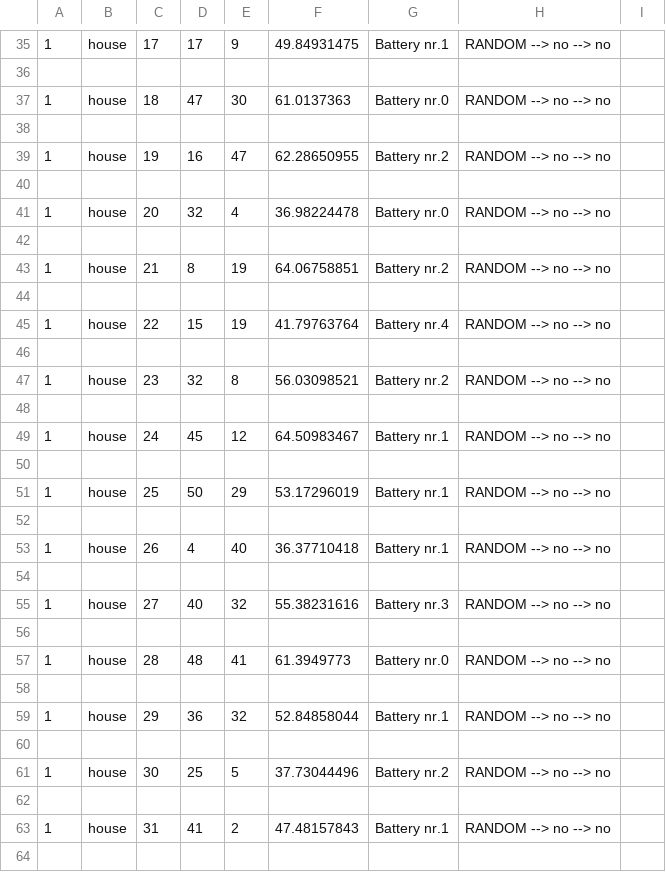
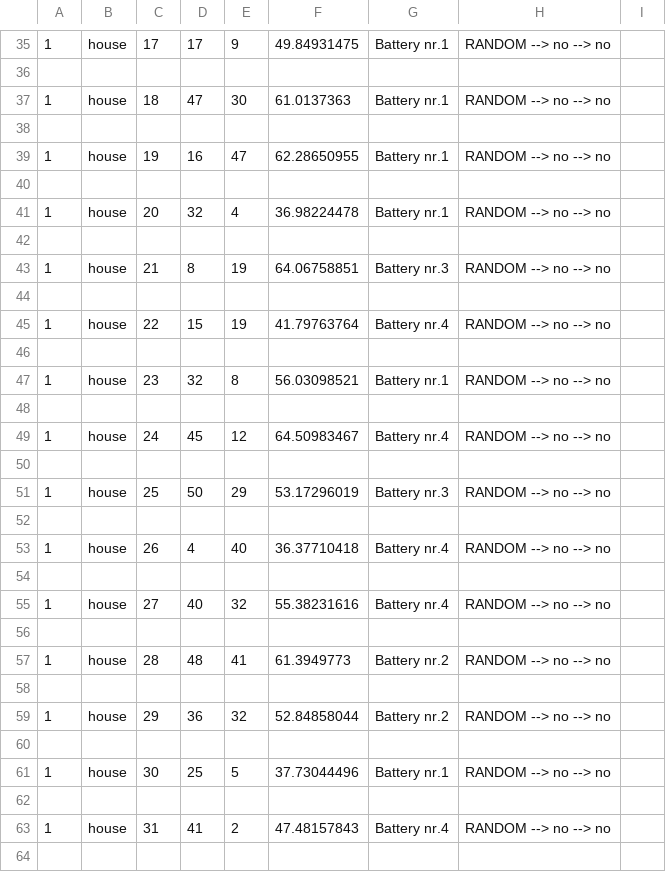
Before and after one commit to yoghurthoek/sunny_storage, a CSV file: Output_Data/wijk2_gridout1.csv, drawn as a sheet; only a part is shown, gaps mark what is left out; the diff covers the shown part only.

```diff
--- a/Output_Data/wijk2_gridout1.csv
+++ b/Output_Data/wijk2_gridout1.csv
@@ -36,9 +36,9 @@
 
-1,house,18,47,30,61.0137363,Battery nr.0,RANDOM --> no --> no
+1,house,18,47,30,61.0137363,Battery nr.1,RANDOM --> no --> no
 
-1,house,19,16,47,62.28650955,Battery nr.2,RANDOM --> no --> no
+1,house,19,16,47,62.28650955,Battery nr.1,RANDOM --> no --> no
 
-1,house,20,32,4,36.98224478,Battery nr.0,RANDOM --> no --> no
+1,house,20,32,4,36.98224478,Battery nr.1,RANDOM --> no --> no
 
-1,house,21,8,19,64.06758851,Battery nr.2,RANDOM --> no --> no
+1,house,21,8,19,64.06758851,Battery nr.3,RANDOM --> no --> no
 
@@ -46,19 +46,19 @@
 
-1,house,23,32,8,56.03098521,Battery nr.2,RANDOM --> no --> no
+1,house,23,32,8,56.03098521,Battery nr.1,RANDOM --> no --> no
 
-1,house,24,45,12,64.50983467,Battery nr.1,RANDOM --> no --> no
+1,house,24,45,12,64.50983467,Battery nr.4,RANDOM --> no --> no
 
-1,house,25,50,29,53.17296019,Battery nr.1,RANDOM --> no --> no
+1,house,25,50,29,53.17296019,Battery nr.3,RANDOM --> no --> no
 
-1,house,26,4,40,36.37710418,Battery nr.1,RANDOM --> no --> no
+1,house,26,4,40,36.37710418,Battery nr.4,RANDOM --> no --> no
 
-1,house,27,40,32,55.38231616,Battery nr.3,RANDOM --> no --> no
+1,house,27,40,32,55.38231616,Battery nr.4,RANDOM --> no --> no
 
-1,house,28,48,41,61.3949773,Battery nr.0,RANDOM --> no --> no
+1,house,28,48,41,61.3949773,Battery nr.2,RANDOM --> no --> no
 
-1,house,29,36,32,52.84858044,Battery nr.1,RANDOM --> no --> no
+1,house,29,36,32,52.84858044,Battery nr.2,RANDOM --> no --> no
 
-1,house,30,25,5,37.73044496,Battery nr.2,RANDOM --> no --> no
+1,house,30,25,5,37.73044496,Battery nr.1,RANDOM --> no --> no
 
-1,house,31,41,2,47.48157843,Battery nr.1,RANDOM --> no --> no
+1,house,31,41,2,47.48157843,Battery nr.4,RANDOM --> no --> no
 
```
Also changed, not shown: 115 edited cells elsewhere in this file, Output_Data/wijk2_gridout2.csv, 35 other files.
